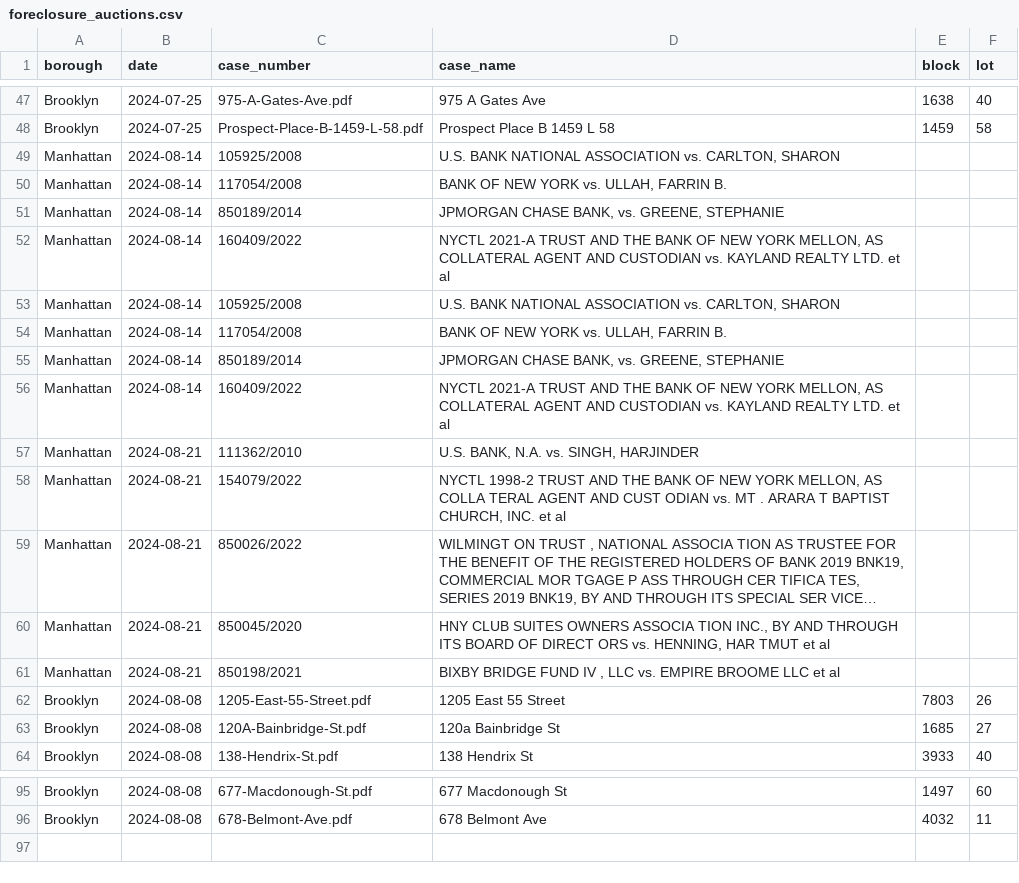
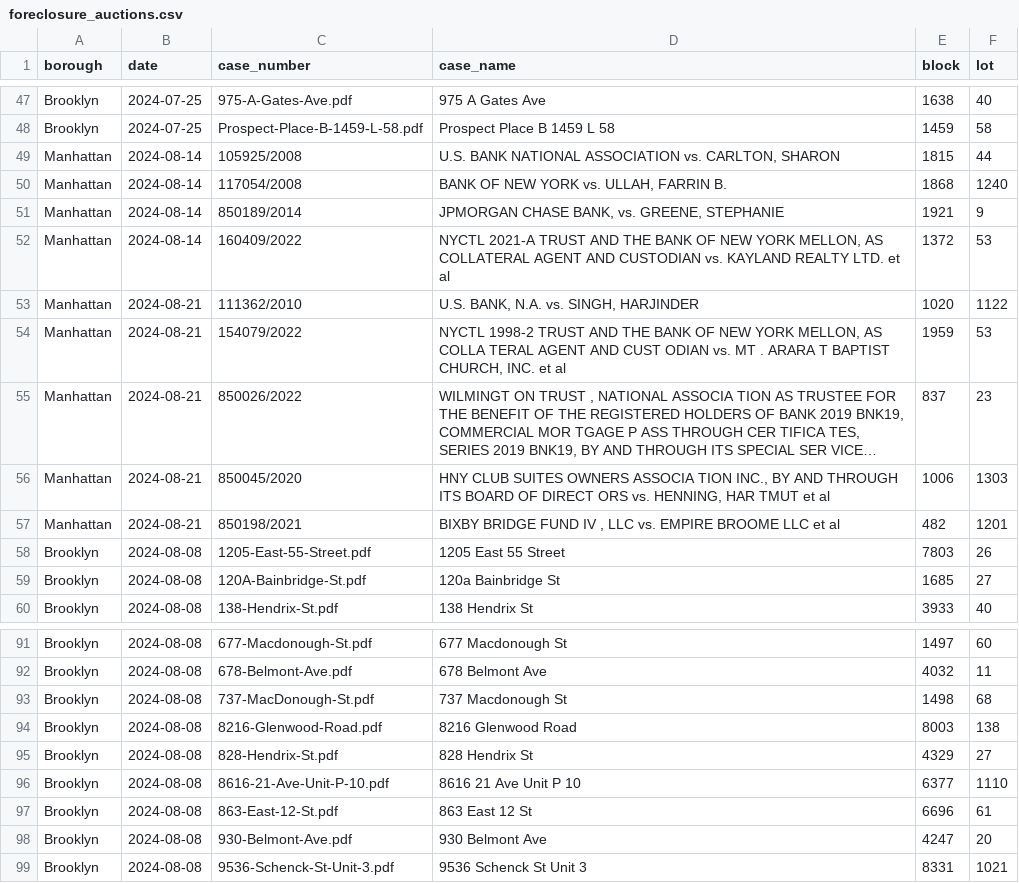
Before and after one commit to ivoytov/manhattan, a CSV file: transactions/foreclosure_auctions.csv, drawn as a sheet; only a part is shown, gaps mark what is left out; long unchanged cells end in …; removed rows and columns are numbered as before the commit, all else as after; the diff names each change by its address in the sheet, - before the commit and + after, or states it on an @@ line.

Commit message:
latest auctions

```diff
--- a/transactions/foreclosure_auctions.csv
+++ b/transactions/foreclosure_auctions.csv
-E49 (block): (empty)
+E49 (block): 1815
-F49 (lot): (empty)
+F49 (lot): 44
-E50 (block): (empty)
+E50 (block): 1868
-F50 (lot): (empty)
+F50 (lot): 1240
-E51 (block): (empty)
+E51 (block): 1921
-F51 (lot): (empty)
+F51 (lot): 9
-E52 (block): (empty)
+E52 (block): 1372
-F52 (lot): (empty)
+F52 (lot): 53
-row 53: Manhattan | 2024-08-14 | 105925/2008 | U.S. BANK NATIONAL ASSOCIATION vs. CARLTON, SHARON
-row 54: Manhattan | 2024-08-14 | 117054/2008 | BANK OF NEW YORK vs. ULLAH, FARRIN B.
-row 55: Manhattan | 2024-08-14 | 850189/2014 | JPMORGAN CHASE BANK, vs. GREENE, STEPHANIE
-row 56: Manhattan | 2024-08-14 | 160409/2022 | NYCTL 2021-A TRUST AND THE BANK OF NEW YORK MELLON, AS COLLATERAL AGENT AND CUSTODIAN vs. KAYLAND REALTY LTD. et al
-E53 (block): (empty)
+E53 (block): 1020
-F53 (lot): (empty)
+F53 (lot): 1122
-E54 (block): (empty)
+E54 (block): 1959
-F54 (lot): (empty)
+F54 (lot): 53
-E55 (block): (empty)
+E55 (block): 837
-F55 (lot): (empty)
+F55 (lot): 23
-E56 (block): (empty)
+E56 (block): 1006
-F56 (lot): (empty)
+F56 (lot): 1303
-E57 (block): (empty)
+E57 (block): 482
-F57 (lot): (empty)
+F57 (lot): 1201
+row 93: Brooklyn | 2024-08-08 | 737-MacDonough-St.pdf | 737 Macdonough St | 1498 | 68
+row 94: Brooklyn | 2024-08-08 | 8216-Glenwood-Road.pdf | 8216 Glenwood Road | 8003 | 138
+row 95: Brooklyn | 2024-08-08 | 828-Hendrix-St.pdf | 828 Hendrix St | 4329 | 27
+row 96: Brooklyn | 2024-08-08 | 8616-21-Ave-Unit-P-10.pdf | 8616 21 Ave Unit P 10 | 6377 | 1110
+row 97: Brooklyn | 2024-08-08 | 863-East-12-St.pdf | 863 East 12 St | 6696 | 61
+row 98: Brooklyn | 2024-08-08 | 930-Belmont-Ave.pdf | 930 Belmont Ave | 4247 | 20
+row 99: Brooklyn | 2024-08-08 | 9536-Schenck-St-Unit-3.pdf | 9536 Schenck St Unit 3 | 8331 | 1021
```
Also changed, not shown: 1 other file.
